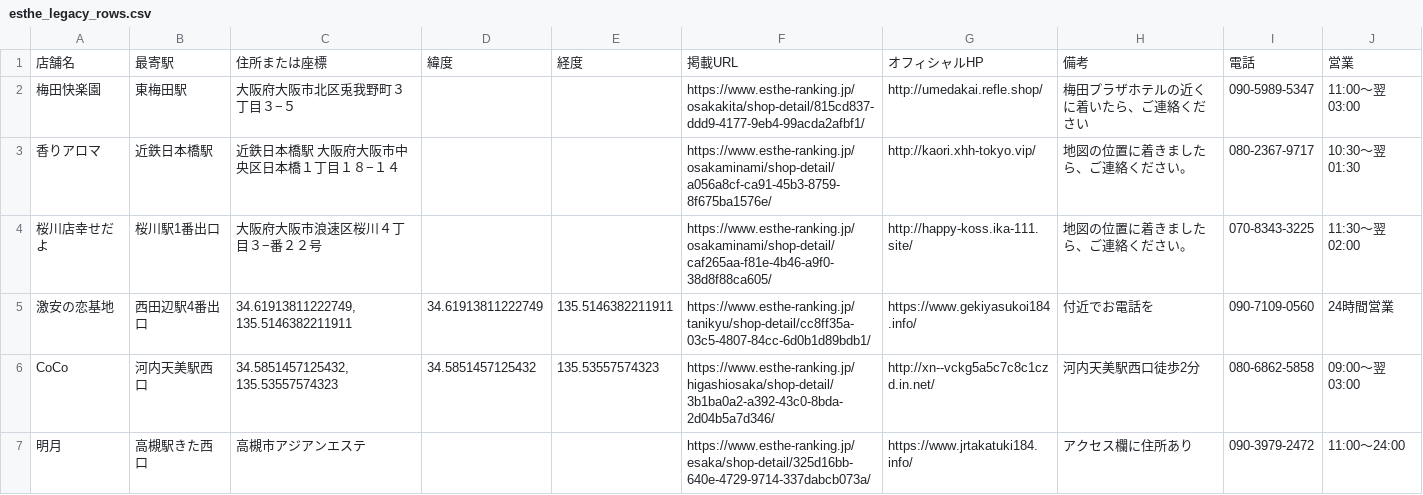
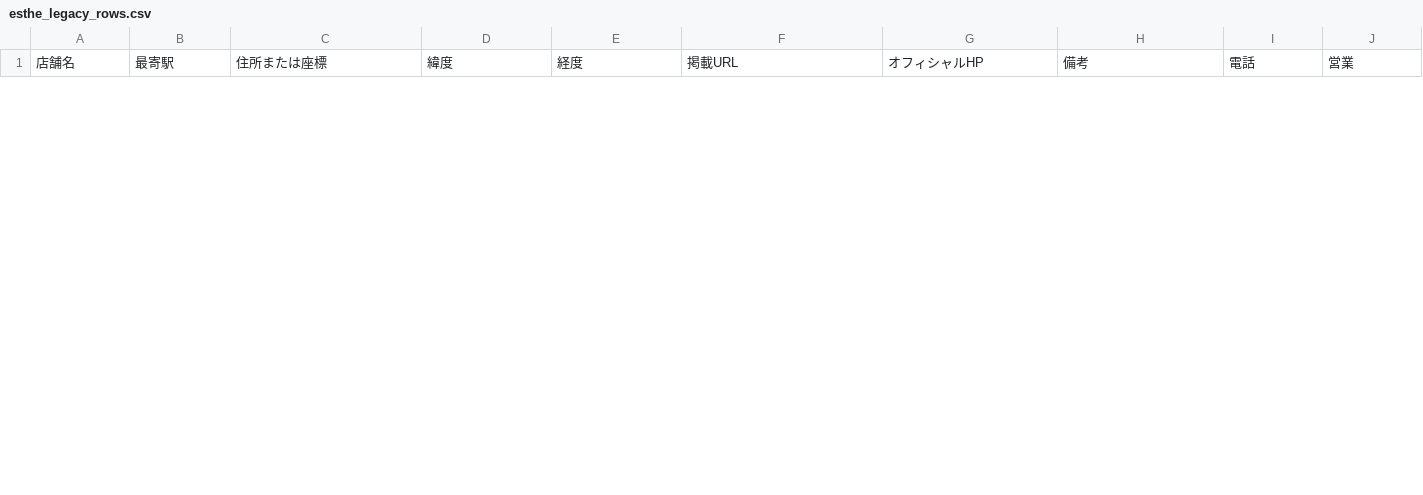
Before and after one commit to tknboon/esthe-viewer, a CSV file: region-data/osaka/esthe_legacy_rows.csv, drawn as a sheet; only a part is shown; removed rows and columns are numbered as before the commit, all else as after; the diff covers the shown part only; the diff names each change by its address in the sheet, - before the commit and + after, or states it on an @@ line.

```diff
--- a/region-data/osaka/esthe_legacy_rows.csv
+++ b/region-data/osaka/esthe_legacy_rows.csv
-row 2: 梅田快楽園 | 東梅田駅 | 大阪府大阪市北区兎我野町３丁目３−５ |  |  | https://www.esthe-ranking.jp/osakakita/shop-detail/815cd837-ddd9-4177-9eb4-99acda2afbf1/ | http://umedakai.refle.shop/ | 梅田プラザホテルの近くに着いたら、ご連絡ください | 090-5989-5347 | 11:00～翌 03:00
-row 3: 香りアロマ | 近鉄日本橋駅 | 近鉄日本橋駅 大阪府大阪市中央区日本橋１丁目１８−１４ |  |  | https://www.esthe-ranking.jp/osakaminami/shop-detail/a056a8cf-ca91-45b3-8759-8f675ba1576e/ | http://kaori.xhh-tokyo.vip/ | 地図の位置に着きましたら、ご連絡ください。 | 080-2367-9717 | 10:30～翌 01:30
-row 4: 桜川店幸せだよ | 桜川駅1番出口 | 大阪府大阪市浪速区桜川４丁目３−番２２号 |  |  | https://www.esthe-ranking.jp/osakaminami/shop-detail/caf265aa-f81e-4b46-a9f0-38d8f88ca605/ | http://happy-koss.ika-111.site/ | 地図の位置に着きましたら、ご連絡ください。 | 070-8343-3225 | 11:30～翌 02:00
-row 5: 激安の恋基地 | 西田辺駅4番出口 | 34.61913811222749, 135.5146382211911 | 34.61913811222749 | 135.5146382211911 | https://www.esthe-ranking.jp/tanikyu/shop-detail/cc8ff35a-03c5-4807-84cc-6d0b1d89bdb1/ | https://www.gekiyasukoi184.info/ | 付近でお電話を | 090-7109-0560 | 24時間営業
-row 6: CoCo | 河内天美駅西口 | 34.5851457125432, 135.53557574323 | 34.5851457125432 | 135.53557574323 | https://www.esthe-ranking.jp/higashiosaka/shop-detail/3b1ba0a2-a392-43c0-8bda-2d04b5a7d346/ | http://xn--vckg5a5c7c8c1czd.in.net/ | 河内天美駅西口徒歩2分 | 080-6862-5858 | 09:00～翌 03:00
-row 7: 明月 | 高槻駅きた西口 | 高槻市アジアンエステ |  |  | https://www.esthe-ranking.jp/esaka/shop-detail/325d16bb-640e-4729-9714-337dabcb073a/ | https://www.jrtakatuki184.info/ | アクセス欄に住所あり | 090-3979-2472 | 11:00～24:00
```
Also changed, not shown: 1 added row and 5 removed rows elsewhere in this file, region-data/osaka/esthe_map_points_ja.csv, region-data/tokyo/esthe_legacy_rows.csv, 29 other files.
